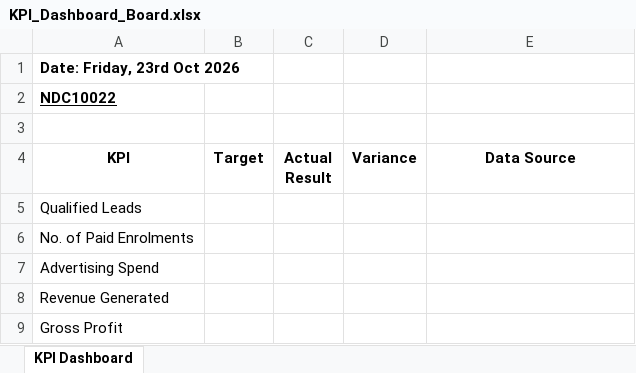
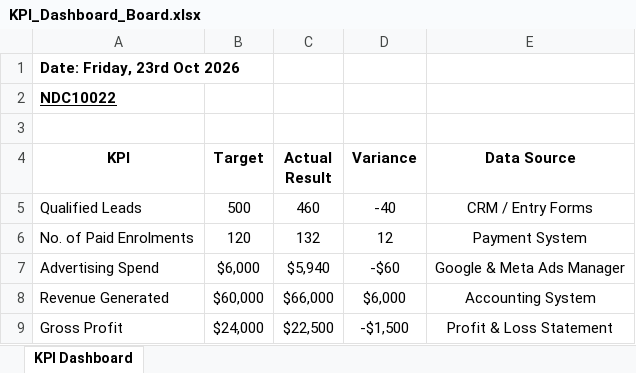
Before and after one commit to BadboyVee/BlackHoleeee, an Excel workbook: KPI_Dashboard_Board.xlsx, sheet KPI Dashboard, drawn as a sheet; values as stored, in another font and other column widths than the file's, no borders; the diff names each change by its address in the sheet, - before the commit and + after, or states it on an @@ line.

```diff
--- a/KPI_Dashboard_Board.xlsx (sheet KPI Dashboard)
+++ b/KPI_Dashboard_Board.xlsx (sheet KPI Dashboard)
-B5 (Target): (empty)
+B5 (Target): 500
-C5 (Actual Result): (empty)
+C5 (Actual Result): 460
-D5 (Variance): (empty)
+D5 (Variance): -40
-E5 (Data Source): (empty)
+E5 (Data Source): CRM / Entry Forms
-B6 (Target): (empty)
+B6 (Target): 120
-C6 (Actual Result): (empty)
+C6 (Actual Result): 132
-D6 (Variance): (empty)
+D6 (Variance): 12
-E6 (Data Source): (empty)
+E6 (Data Source): Payment System
-B7 (Target): (empty)
+B7 (Target): $6,000
-C7 (Actual Result): (empty)
+C7 (Actual Result): $5,940
-D7 (Variance): (empty)
+D7 (Variance): -$60
-E7 (Data Source): (empty)
+E7 (Data Source): Google & Meta Ads Manager
-B8 (Target): (empty)
+B8 (Target): $60,000
-C8 (Actual Result): (empty)
+C8 (Actual Result): $66,000
-D8 (Variance): (empty)
+D8 (Variance): $6,000
-E8 (Data Source): (empty)
+E8 (Data Source): Accounting System
-B9 (Target): (empty)
+B9 (Target): $24,000
-C9 (Actual Result): (empty)
+C9 (Actual Result): $22,500
-D9 (Variance): (empty)
+D9 (Variance): -$1,500
-E9 (Data Source): (empty)
+E9 (Data Source): Profit & Loss Statement
```
